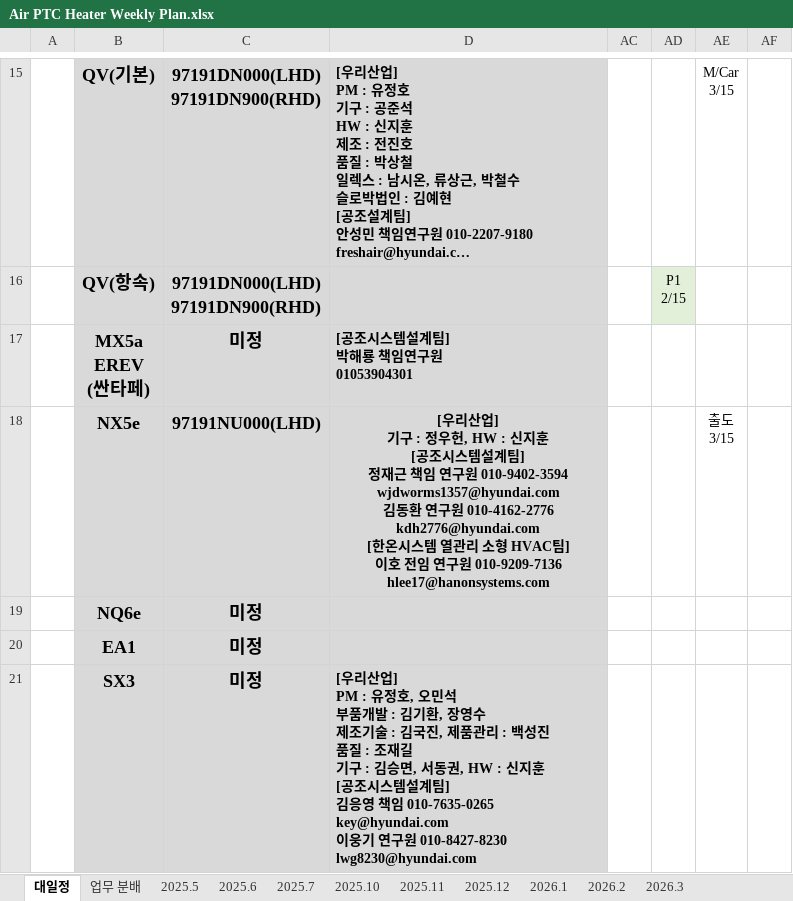
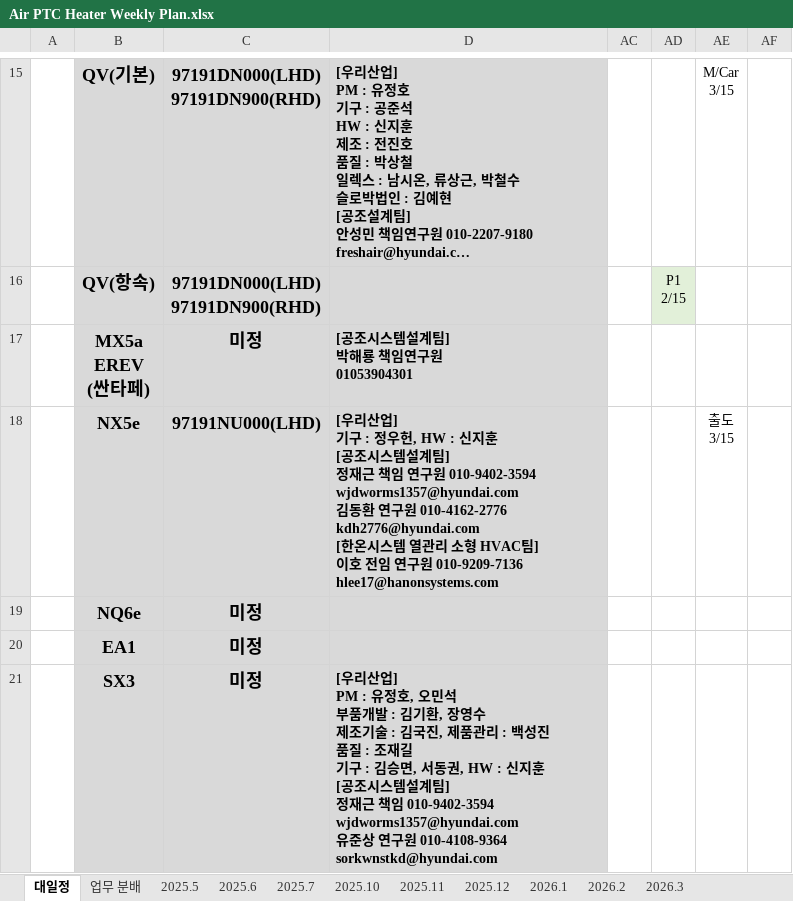
Before and after one commit to heats86/PTC_DOC, an Excel workbook: 1. 일정/1. Weekly Plan/Air PTC Heater Weekly Plan.xlsx, sheet 대일정, drawn as a sheet; only a part is shown, gaps mark what is left out; long unchanged cells end in …; values as stored, in another font and other column widths than the file's, no borders; charts and pictures not drawn; ↵ is a line break in a cell; the diff covers the shown part only; the diff names each change by its address in the sheet, - before the commit and + after, or states it on an @@ line.

```diff
--- a/1. 일정/1. Weekly Plan/Air PTC Heater Weekly Plan.xlsx (sheet 대일정)
+++ b/1. 일정/1. Weekly Plan/Air PTC Heater Weekly Plan.xlsx (sheet 대일정)
-D18 alignment: center
+D18 alignment: left
-D21: …설계팀] ↵ 김응영 책임 010-7635-0265 ↵ key@hyundai.com ↵ 이웅기 연구원 010-8427-8230 ↵ lwg8230@hyundai.com
+D21: …설계팀] ↵ 정재근 책임 010-9402-3594 ↵ wjdworms1357@hyundai.com ↵ 유준상 연구원 010-4108-9364 ↵ sorkwnstkd@hyundai.com
```
Also changed, not shown: 6 edited cells and cell formats elsewhere in this sheet, sheet 2026.3, sheet 2026.2, charts or pictures.
